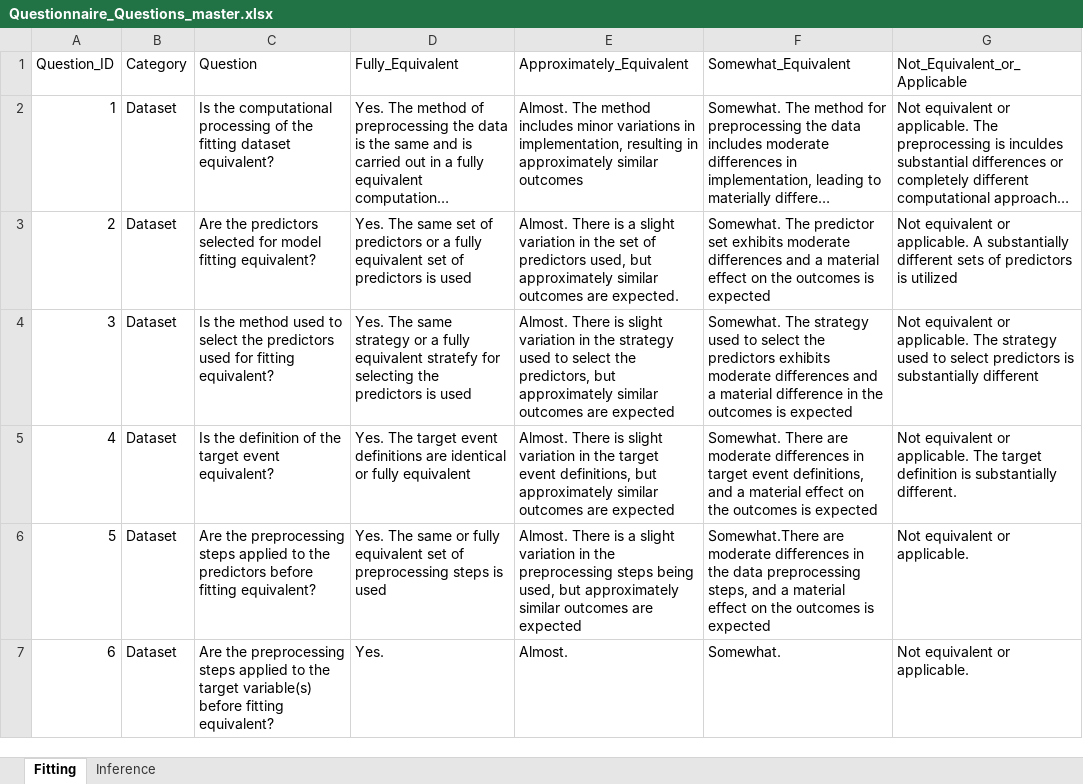
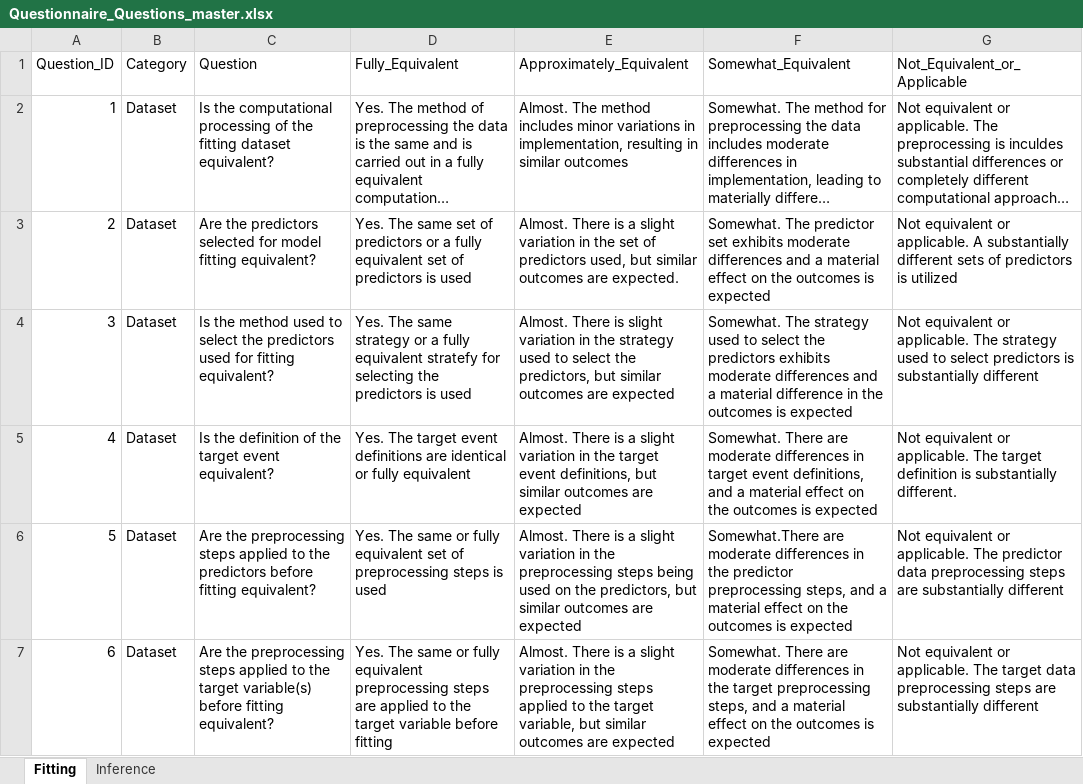
Before and after one commit to msgomez06/RepoRepli, an Excel workbook: Questionnaire/Questionnaire_Questions_master.xlsx, sheet Fitting, drawn as a sheet; only a part is shown; long unchanged cells end in …; values as stored, in another font and other column widths than the file's, no borders; the diff covers the shown part only; the diff names each change by its address in the sheet, - before the commit and + after, or states it on an @@ line.

```diff
--- a/Questionnaire/Questionnaire_Questions_master.xlsx (sheet Fitting)
+++ b/Questionnaire/Questionnaire_Questions_master.xlsx (sheet Fitting)
-E2 (Approximately_Equivalent): …resulting in approximately similar outcomes
+E2 (Approximately_Equivalent): …resulting in similar outcomes
-E3 (Approximately_Equivalent): …used, but approximately similar outcomes…
+E3 (Approximately_Equivalent): …used, but similar outcomes…
-E4 (Approximately_Equivalent): …predictors, but approximately similar outcomes…
+E4 (Approximately_Equivalent): …predictors, but similar outcomes…
-E5 (Approximately_Equivalent): …There is slight variation in the target event definitions, but approximately similar outcomes…
+E5 (Approximately_Equivalent): …There is a slight variation in the target event definitions, but similar outcomes…
-E6 (Approximately_Equivalent): …steps being used, but approximately similar outcomes…
+E6 (Approximately_Equivalent): …steps being used on the predictors, but similar outcomes…
-F6 (Somewhat_Equivalent): …in the data preprocessing steps,…
+F6 (Somewhat_Equivalent): …in the predictor preprocessing steps,…
-G6 (Not_Equivalent_or_Applicable): …or applicable.
+G6 (Not_Equivalent_or_Applicable): …or applicable. The predictor data preprocessing steps are substantially different
-D7 (Fully_Equivalent): Yes.
+D7 (Fully_Equivalent): Yes. The same or fully equivalent preprocessing steps are applied to the target variable before fitting
-E7 (Approximately_Equivalent): Almost.
+E7 (Approximately_Equivalent): Almost. There is a slight variation in the preprocessing steps applied to the target variable, but similar outcomes are expected
-F7 (Somewhat_Equivalent): Somewhat.
+F7 (Somewhat_Equivalent): Somewhat. There are moderate differences in the target preprocessing steps, and a material effect on the outcomes is expected
-G7 (Not_Equivalent_or_Applicable): …or applicable.
+G7 (Not_Equivalent_or_Applicable): …or applicable. The target data preprocessing steps are substantially different
```
Also changed, not shown: 18 edited cells elsewhere in this sheet, sheet Inference.
